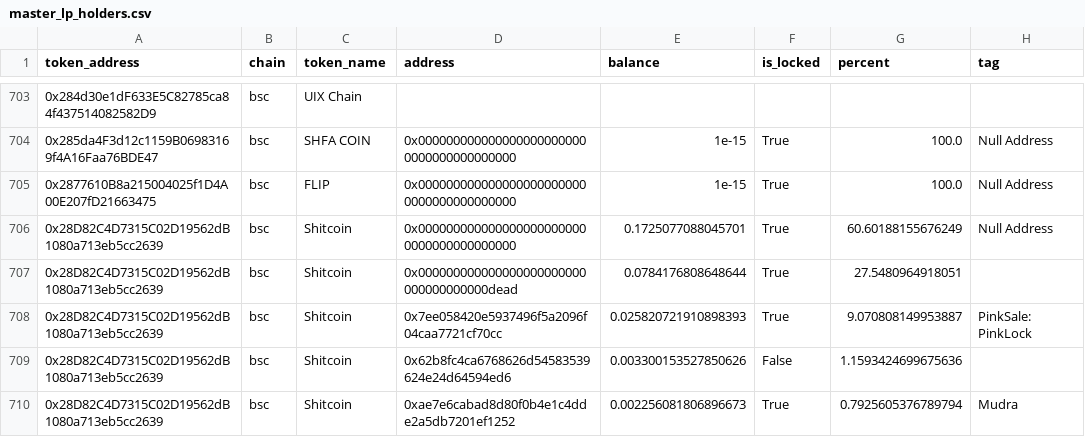
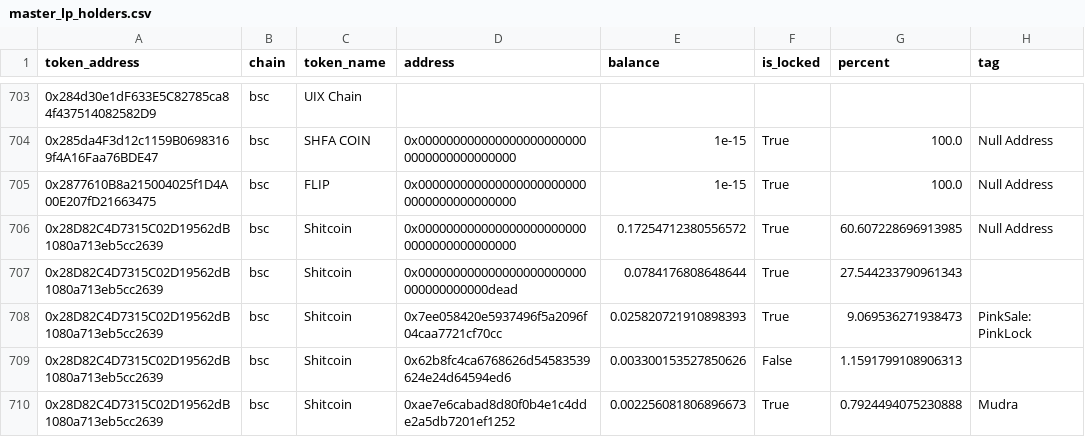
Before and after one commit to all-1807355/token-analyzer, a CSV file: csv_outputs/bad_tokens/master_lp_holders.csv, drawn as a sheet; only a part is shown, gaps mark what is left out; the diff covers the shown part only.

```diff
--- a/csv_outputs/bad_tokens/master_lp_holders.csv
+++ b/csv_outputs/bad_tokens/master_lp_holders.csv
@@ -705,6 +705,6 @@ token_address,chain,token_name,address,balance,is_locked,percent,tag
 0x2877610B8a215004025f1D4A00E207fD21663475,bsc,FLIP,0x0000000000000000000000000000000000000000,1e-15,True,100.0,Null Address
-0x28D82C4D7315C02D19562dB1080a713eb5cc2639,bsc,Shitcoin,0x0000000000000000000000000000000000000000,0.1725077088045701,True,60.60188155676249,Null Address
-0x28D82C4D7315C02D19562dB1080a713eb5cc2639,bsc,Shitcoin,0x000000000000000000000000000000000000dead,0.0784176808648644,True,27.5480964918051,
-0x28D82C4D7315C02D19562dB1080a713eb5cc2639,bsc,Shitcoin,0x7ee058420e5937496f5a2096f04caa7721cf70cc,0.025820721910898393,True,9.070808149953887,PinkSale: PinkLock
-0x28D82C4D7315C02D19562dB1080a713eb5cc2639,bsc,Shitcoin,0x62b8fc4ca6768626d54583539624e24d64594ed6,0.003300153527850626,False,1.1593424699675636,
-0x28D82C4D7315C02D19562dB1080a713eb5cc2639,bsc,Shitcoin,0xae7e6cabad8d80f0b4e1c4dde2a5db7201ef1252,0.002256081806896673,True,0.7925605376789794,Mudra
+0x28D82C4D7315C02D19562dB1080a713eb5cc2639,bsc,Shitcoin,0x0000000000000000000000000000000000000000,0.17254712380556572,True,60.607228696913985,Null Address
+0x28D82C4D7315C02D19562dB1080a713eb5cc2639,bsc,Shitcoin,0x000000000000000000000000000000000000dead,0.0784176808648644,True,27.544233790961343,
+0x28D82C4D7315C02D19562dB1080a713eb5cc2639,bsc,Shitcoin,0x7ee058420e5937496f5a2096f04caa7721cf70cc,0.025820721910898393,True,9.069536271938473,PinkSale: PinkLock
+0x28D82C4D7315C02D19562dB1080a713eb5cc2639,bsc,Shitcoin,0x62b8fc4ca6768626d54583539624e24d64594ed6,0.003300153527850626,False,1.1591799108906313,
+0x28D82C4D7315C02D19562dB1080a713eb5cc2639,bsc,Shitcoin,0xae7e6cabad8d80f0b4e1c4dde2a5db7201ef1252,0.002256081806896673,True,0.7924494075230888,Mudra
```
Also changed, not shown: 1 added row, 1 moved row and 105 edited cells elsewhere in this file, csv_outputs/good_tokens/master_contract.csv, csv_outputs/good_tokens/master_holders.csv, 46 other files.
